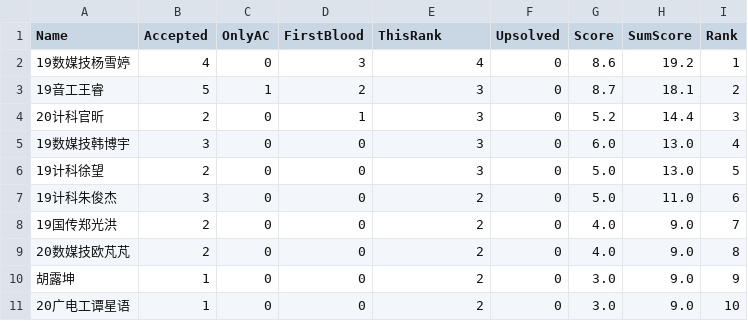
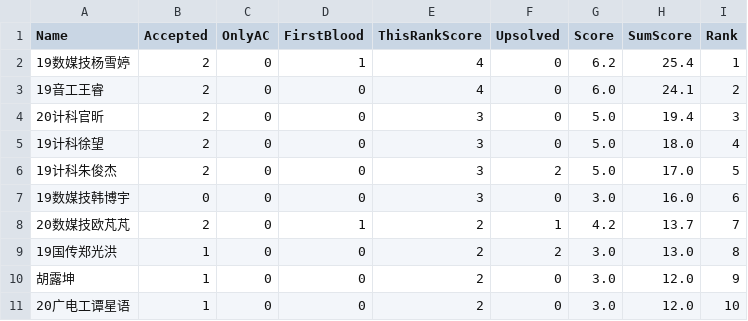
Before and after one commit to dukerki/VJudge-Spider-on-TravisCI, a CSV file: out.csv, drawn as a sheet; only a part is shown; the diff covers the shown part only.

```diff
--- a/out.csv
+++ b/out.csv
@@ -1,11 +1,11 @@
-Name, Accepted, OnlyAC, FirstBlood, ThisRank, Upsolved, Score, SumScore, Rank
-19数媒技杨雪婷,4,0,3,4,0,8.6,19.2,1
-19音工王睿,5,1,2,3,0,8.7,18.1,2
-20计科官昕,2,0,1,3,0,5.2,14.4,3
-19数媒技韩博宇,3,0,0,3,0,6.0,13.0,4
-19计科徐望,2,0,0,3,0,5.0,13.0,5
-19计科朱俊杰,3,0,0,2,0,5.0,11.0,6
-19国传郑光洪,2,0,0,2,0,4.0,9.0,7
-20数媒技欧芃芃,2,0,0,2,0,4.0,9.0,8
-胡露坤,1,0,0,2,0,3.0,9.0,9
-20广电工谭星语,1,0,0,2,0,3.0,9.0,10
+Name, Accepted, OnlyAC, FirstBlood, ThisRankScore, Upsolved, Score, SumScore, Rank
+19数媒技杨雪婷,2,0,1,4,0,6.2,25.4,1
+19音工王睿,2,0,0,4,0,6.0,24.1,2
+20计科官昕,2,0,0,3,0,5.0,19.4,3
+19计科徐望,2,0,0,3,0,5.0,18.0,4
+19计科朱俊杰,2,0,0,3,2,5.0,17.0,5
+19数媒技韩博宇,0,0,0,3,0,3.0,16.0,6
+20数媒技欧芃芃,2,0,1,2,1,4.2,13.7,7
+19国传郑光洪,1,0,0,2,2,3.0,13.0,8
+胡露坤,1,0,0,2,0,3.0,12.0,9
+20广电工谭星语,1,0,0,2,0,3.0,12.0,10
```
Also changed, not shown: 3 added rows, 2 removed rows and 17 edited cells elsewhere in this file, 3 other files.
